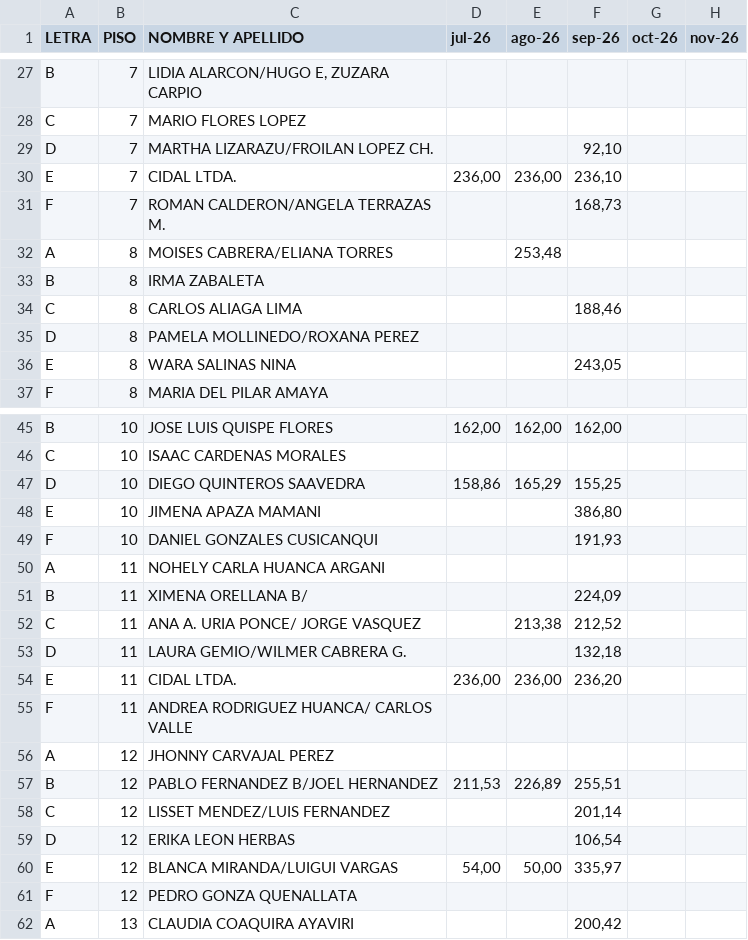
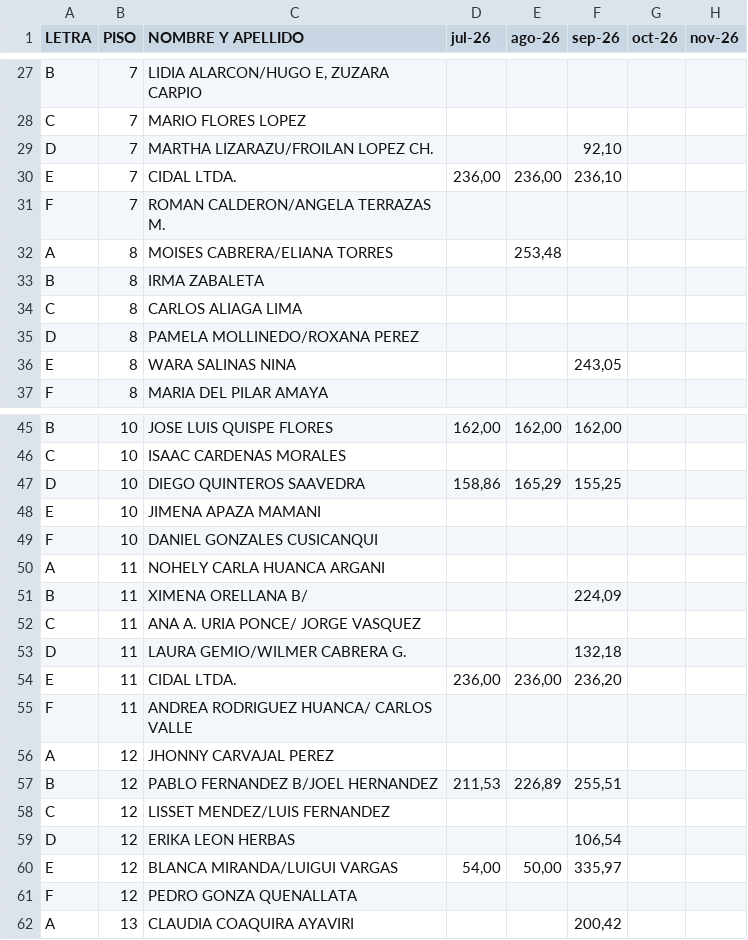
Before and after one commit to infomanProgramer/MinicondaProjects, a CSV file: data/mora_despues_julio.csv, drawn as a sheet; only a part is shown, gaps mark what is left out; the diff covers the shown part only; the diff names each change by its address in the sheet, - before the commit and + after, or states it on an @@ line.

```diff
--- a/data/mora_despues_julio.csv
+++ b/data/mora_despues_julio.csv
-F31 (sep-26): 168,73
+F31 (sep-26): (empty)
-F34 (sep-26): 188,46
+F34 (sep-26): (empty)
-F48 (sep-26): 386,80
+F48 (sep-26): (empty)
-F49 (sep-26): 191,93
+F49 (sep-26): (empty)
-E52 (ago-26): 213,38
+E52 (ago-26): (empty)
-F52 (sep-26): 212,52
+F52 (sep-26): (empty)
-F58 (sep-26): 201,14
+F58 (sep-26): (empty)
```
Also changed, not shown: 19 edited cells elsewhere in this file, 12 other files.
